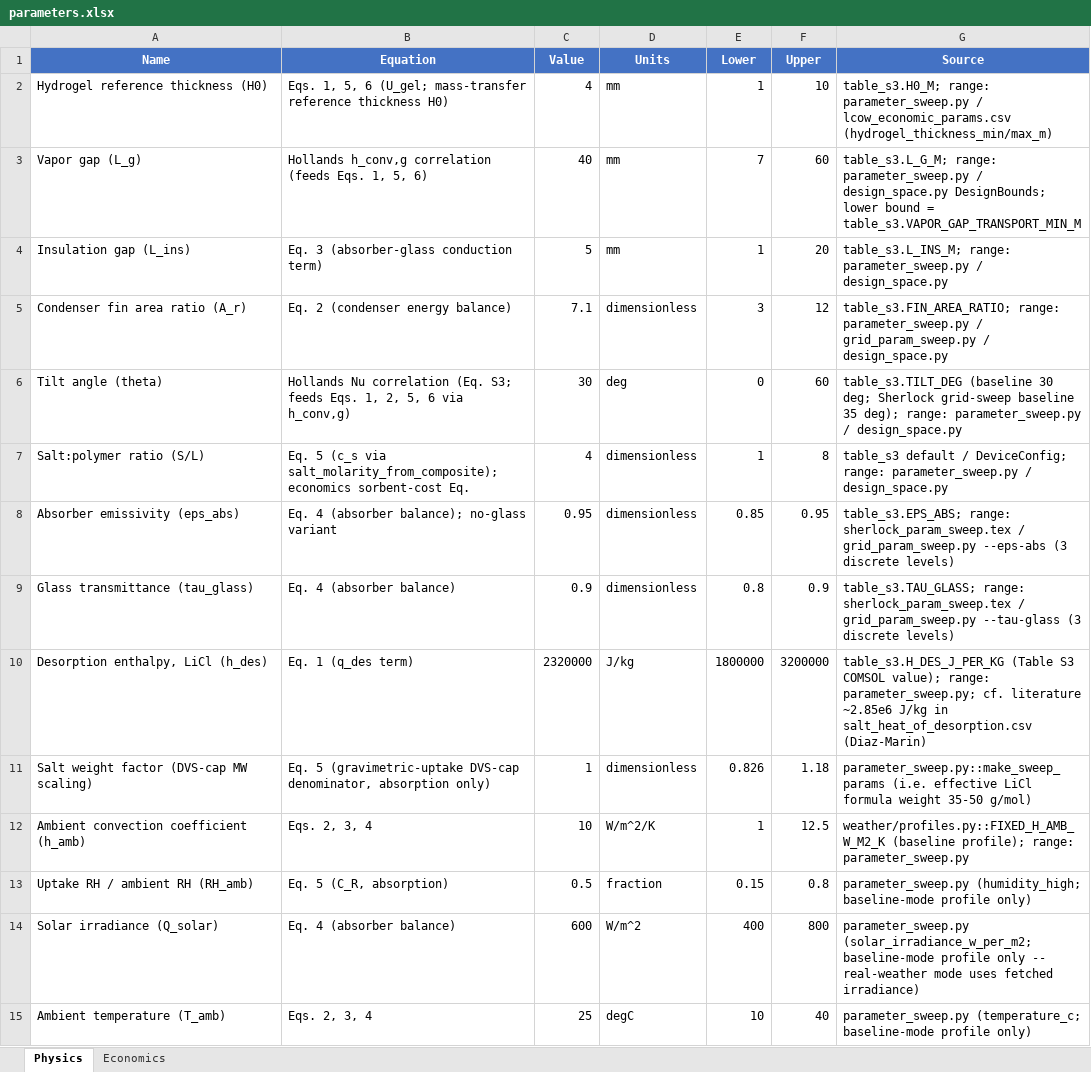
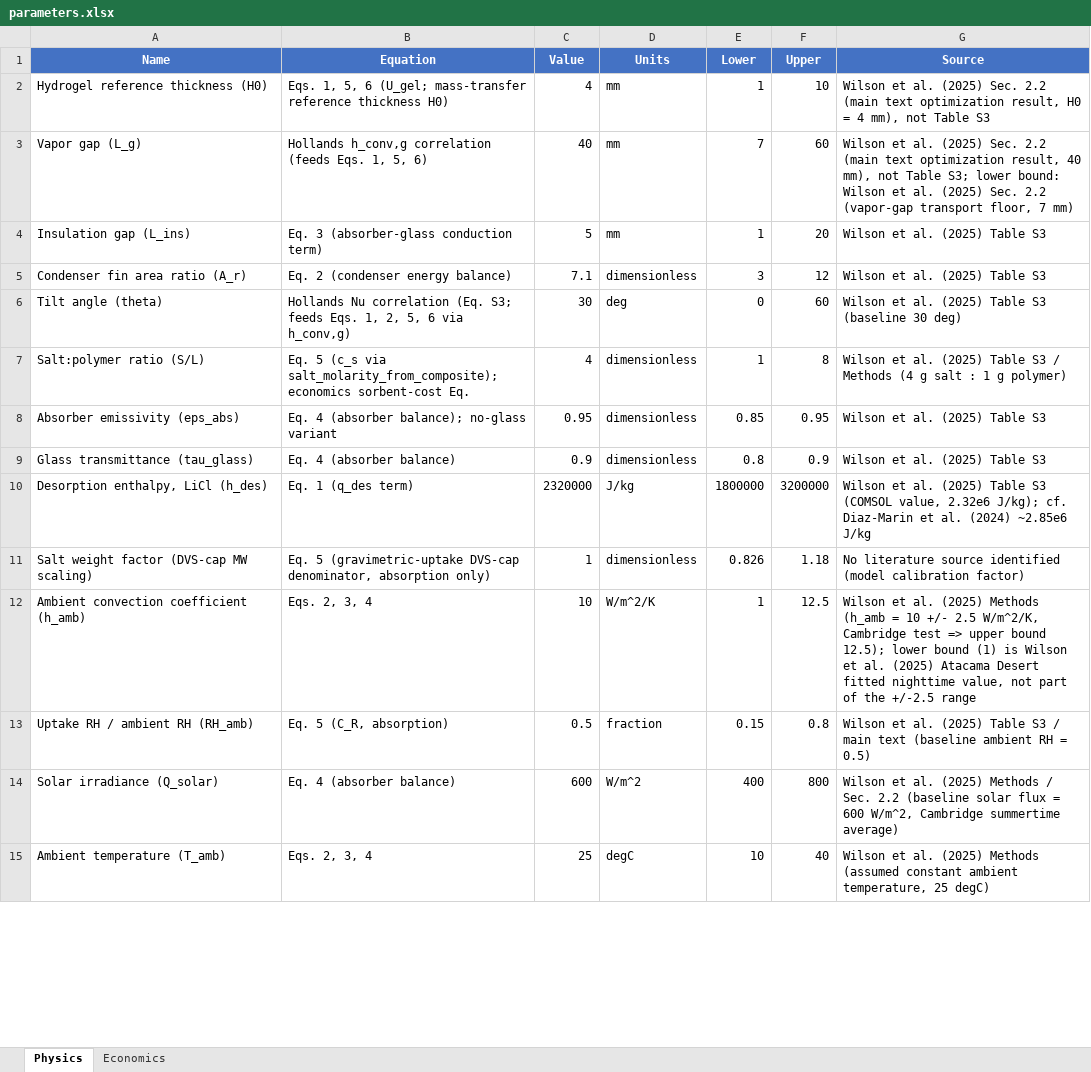
Before and after one commit to clara-o-d/SAWH_TEAs, an Excel workbook: solar_lumped/docs/parameters.xlsx, sheet Physics, drawn as a sheet; only a part is shown; values as stored, in another font and other column widths than the file's, no borders; the diff covers the shown part only; the diff names each change by its address in the sheet, - before the commit and + after, or states it on an @@ line.

```diff
--- a/solar_lumped/docs/parameters.xlsx (sheet Physics)
+++ b/solar_lumped/docs/parameters.xlsx (sheet Physics)
-G2 (Source): table_s3.H0_M; range: parameter_sweep.py / lcow_economic_params.csv (hydrogel_thickness_min/max_m)
+G2 (Source): Wilson et al. (2025) Sec. 2.2 (main text optimization result, H0 = 4 mm), not Table S3
-G3 (Source): table_s3.L_G_M; range: parameter_sweep.py / design_space.py DesignBounds; lower bound = table_s3.VAPOR_GAP_TRANSPORT_MIN_M
+G3 (Source): Wilson et al. (2025) Sec. 2.2 (main text optimization result, 40 mm), not Table S3; lower bound: Wilson et al. (2025) Sec. 2.2 (vapor-gap transport floor, 7 mm)
-G4 (Source): table_s3.L_INS_M; range: parameter_sweep.py / design_space.py
+G4 (Source): Wilson et al. (2025) Table S3
-G5 (Source): table_s3.FIN_AREA_RATIO; range: parameter_sweep.py / grid_param_sweep.py / design_space.py
+G5 (Source): Wilson et al. (2025) Table S3
-G6 (Source): table_s3.TILT_DEG (baseline 30 deg; Sherlock grid-sweep baseline 35 deg); range: parameter_sweep.py / design_space.py
+G6 (Source): Wilson et al. (2025) Table S3 (baseline 30 deg)
-G7 (Source): table_s3 default / DeviceConfig; range: parameter_sweep.py / design_space.py
+G7 (Source): Wilson et al. (2025) Table S3 / Methods (4 g salt : 1 g polymer)
-G8 (Source): table_s3.EPS_ABS; range: sherlock_param_sweep.tex / grid_param_sweep.py --eps-abs (3 discrete levels)
+G8 (Source): Wilson et al. (2025) Table S3
-G9 (Source): table_s3.TAU_GLASS; range: sherlock_param_sweep.tex / grid_param_sweep.py --tau-glass (3 discrete levels)
+G9 (Source): Wilson et al. (2025) Table S3
-G10 (Source): table_s3.H_DES_J_PER_KG (Table S3 COMSOL value); range: parameter_sweep.py; cf. literature ~2.85e6 J/kg in salt_heat_of_desorption.csv (Diaz-Marin)
+G10 (Source): Wilson et al. (2025) Table S3 (COMSOL value, 2.32e6 J/kg); cf. Diaz-Marin et al. (2024) ~2.85e6 J/kg
-G11 (Source): parameter_sweep.py::make_sweep_params (i.e. effective LiCl formula weight 35-50 g/mol)
+G11 (Source): No literature source identified (model calibration factor)
-G12 (Source): weather/profiles.py::FIXED_H_AMB_W_M2_K (baseline profile); range: parameter_sweep.py
+G12 (Source): Wilson et al. (2025) Methods (h_amb = 10 +/- 2.5 W/m^2/K, Cambridge test => upper bound 12.5); lower bound (1) is Wilson et al. (2025) Atacama Desert fitted nighttime value, not part of the +/-2.5 range
-G13 (Source): parameter_sweep.py (humidity_high; baseline-mode profile only)
+G13 (Source): Wilson et al. (2025) Table S3 / main text (baseline ambient RH = 0.5)
-G14 (Source): parameter_sweep.py (solar_irradiance_w_per_m2; baseline-mode profile only -- real-weather mode uses fetched irradiance)
+G14 (Source): Wilson et al. (2025) Methods / Sec. 2.2 (baseline solar flux = 600 W/m^2, Cambridge summertime average)
-G15 (Source): parameter_sweep.py (temperature_c; baseline-mode profile only)
+G15 (Source): Wilson et al. (2025) Methods (assumed constant ambient temperature, 25 degC)
```
Also changed, not shown: 29 edited cells elsewhere in this sheet, sheet Economics, 32 other files.
